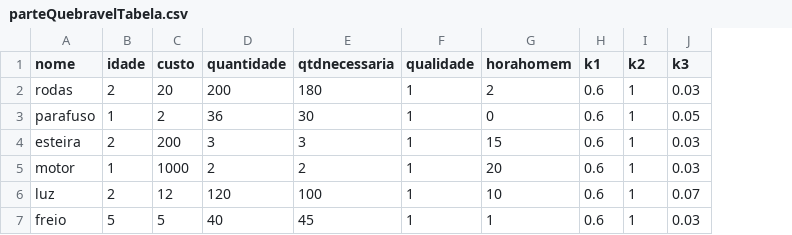
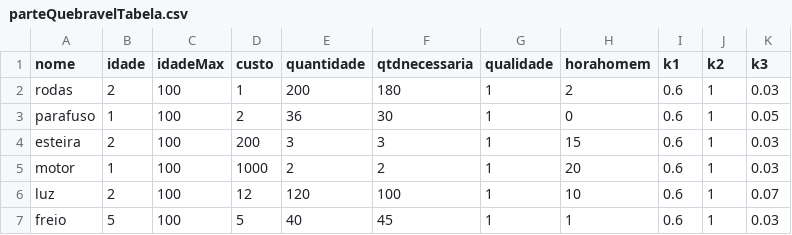
Before and after one commit to v100abreu/jogomanutencao, a CSV file: parteQuebravelTabela.csv, drawn as a sheet; addresses are those after the commit; the diff names each change by its address in the sheet, - before the commit and + after, or states it on an @@ line.

```diff
--- a/parteQuebravelTabela.csv
+++ b/parteQuebravelTabela.csv
+column C (idadeMax), rows 2-7: all 100
-D2 (custo): 20
+D2 (custo): 1
```
Also changed, not shown: 9 other files.
